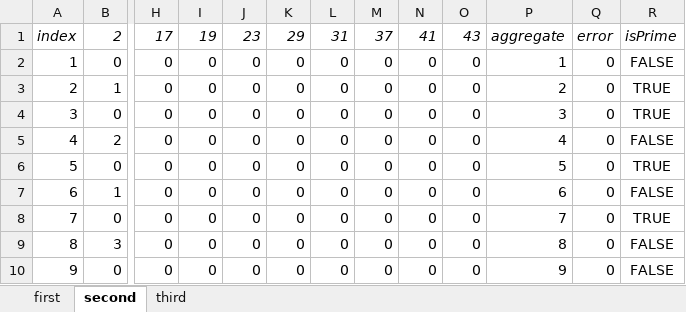
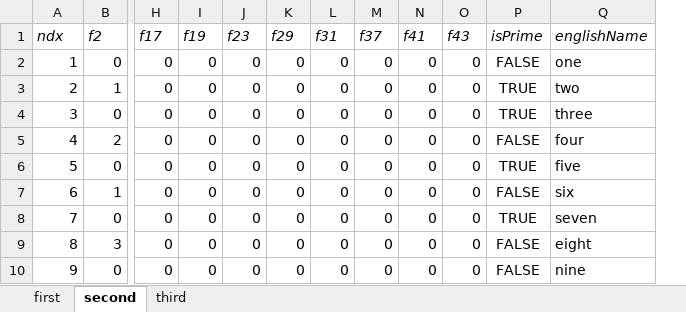
Before and after one commit to Tythos/oscillo, an Excel workbook: data/test.xlsx, sheet second, drawn as a sheet; only a part is shown, gaps mark what is left out; values as stored, in another font and other column widths than the file's, no borders; removed rows and columns are numbered as before the commit, all else as after; rows hold the shown columns only; the diff names each change by its address in the sheet, - before the commit and + after, or states it on an @@ line.

```diff
--- a/data/test.xlsx (sheet second)
+++ b/data/test.xlsx (sheet second)
-column P, rows 2-10: 1 | 2 | 3 | 4 | 5 | 6 | 7 | 8 | 9
-column Q, rows 2-10: all 0
+column Q, rows 2-10: one | two | three | four | five | six | seven | eight | nine
-row 1: index | 2 | 17 | 19 | 23 | 29 | 31 | 37 | 41 | 43 | aggregate | error | isPrime
+row 1: ndx | f2 | f17 | f19 | f23 | f29 | f31 | f37 | f41 | f43 | isPrime | englishName
```
Also changed, not shown: sheet third, sheet first, 5 other files.
